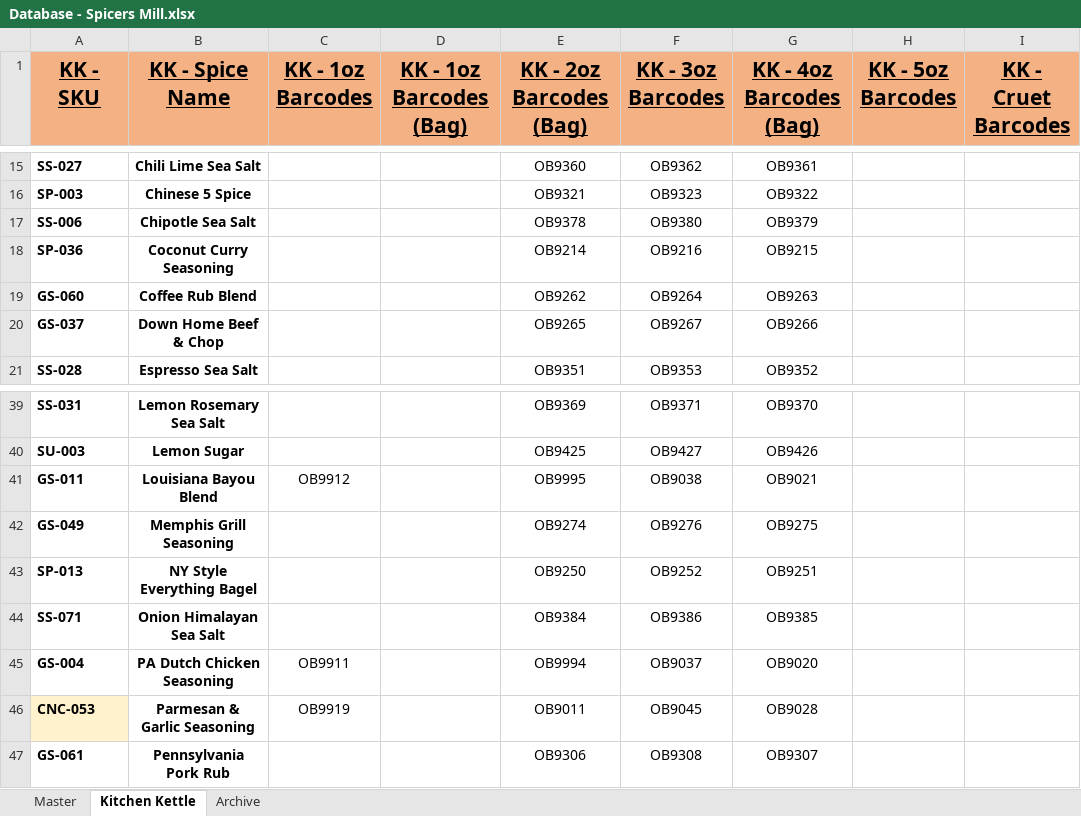
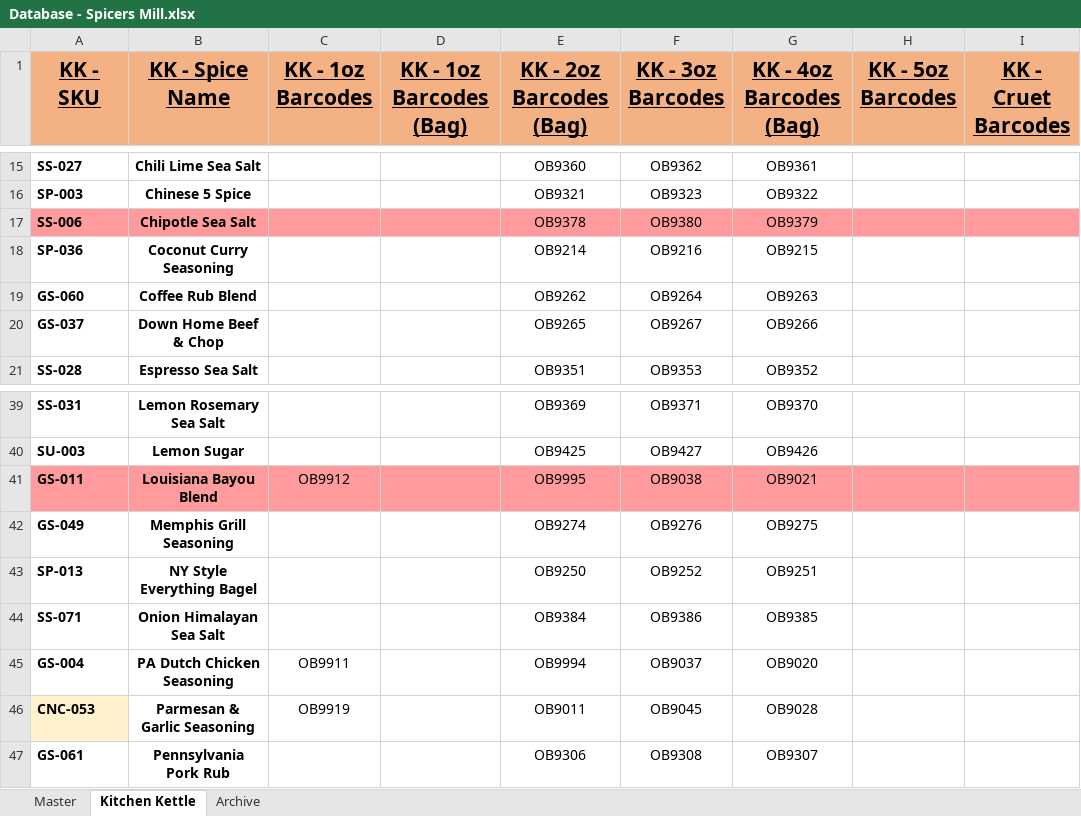
Before and after one commit to chadLinthicum/DATABASE-Spicers_Mill, an Excel workbook: Database - Spicers Mill.xlsx, sheet Kitchen Kettle, drawn as a sheet; only a part is shown, gaps mark what is left out; values as stored, in another font and other column widths than the file's, no borders; conditional formats not drawn; the diff names each change by its address in the sheet, - before the commit and + after, or states it on an @@ line.

```diff
--- a/Database - Spicers Mill.xlsx (sheet Kitchen Kettle)
+++ b/Database - Spicers Mill.xlsx (sheet Kitchen Kettle)
-A17:I17 fill: none
+A17:I17 fill: #FF9B9D
-A41:I41 fill: none
+A41:I41 fill: #FF9B9D
```
Also changed, not shown: sheet Master, formulas that keep their value, hidden cells.
